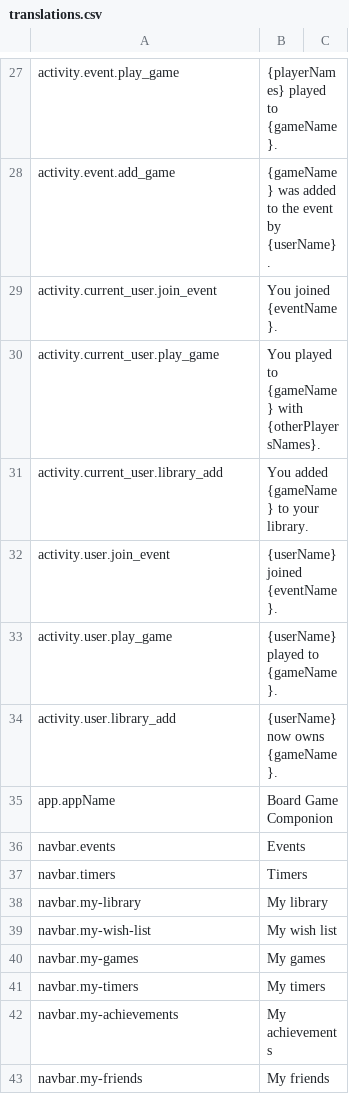
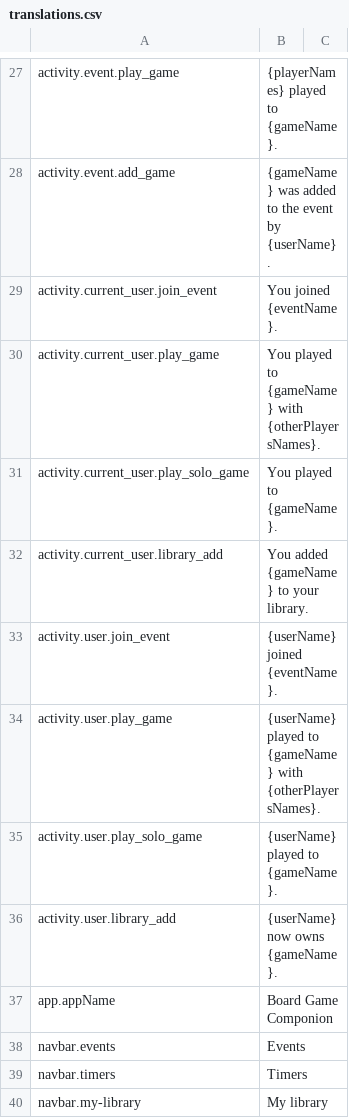
Before and after one commit to BGWE/BoardgameWE-UI, a CSV file: boardgame-ui/src/locales/translations.csv, drawn as a sheet; only a part is shown, gaps mark what is left out; the shorter side is filled out with more unchanged rows.

Commit message:
Fix activity text for solo games

```diff
--- a/boardgame-ui/src/locales/translations.csv
+++ b/boardgame-ui/src/locales/translations.csv
@@ -30,5 +30,7 @@ activity.current_user.join_event,You joined {eventName}.,
 activity.current_user.play_game,You played to {gameName} with {otherPlayersNames}.,
+activity.current_user.play_solo_game,You played to {gameName}.,
 activity.current_user.library_add,You added {gameName} to your library.,
 activity.user.join_event,{userName} joined {eventName}.,
-activity.user.play_game,{userName} played to {gameName}.,
+activity.user.play_game,{userName} played to {gameName} with {otherPlayersNames}.,
+activity.user.play_solo_game,{userName} played to {gameName}.,
 activity.user.library_add,{userName} now owns {gameName}.,
```
Also changed, not shown: 1 other file.
